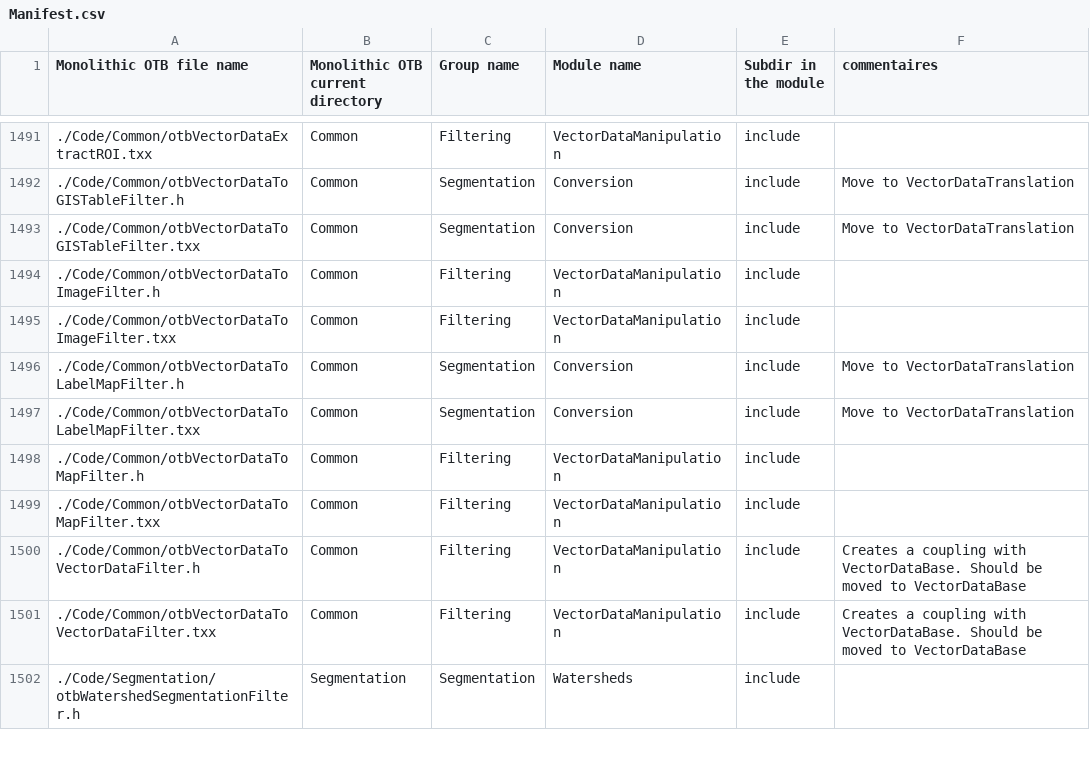
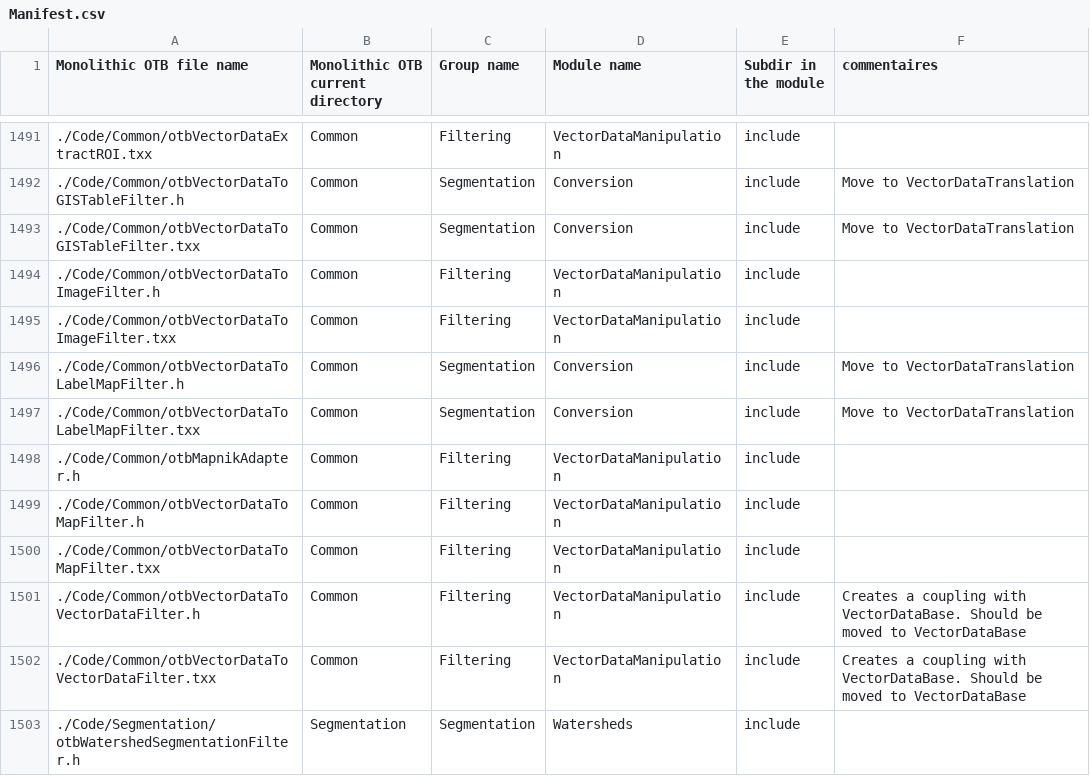
Before and after one commit to orfeotoolbox/OTB-DevUtils, a CSV file: Scripts/modularization/Manifest.csv, drawn as a sheet; only a part is shown, gaps mark what is left out.

Commit message:
ENH: missing otbMapnikAdapter

```diff
--- a/Scripts/modularization/Manifest.csv
+++ b/Scripts/modularization/Manifest.csv
@@ -1497,2 +1497,3 @@ Monolithic OTB file name,Monolithic OTB current directory,Group name,Module name
 ./Code/Common/otbVectorDataToLabelMapFilter.txx,Common,Segmentation,Conversion,include,Move to VectorDataTranslation
+./Code/Common/otbMapnikAdapter.h,Common,Filtering,VectorDataManipulation,include,
 ./Code/Common/otbVectorDataToMapFilter.h,Common,Filtering,VectorDataManipulation,include,
```
